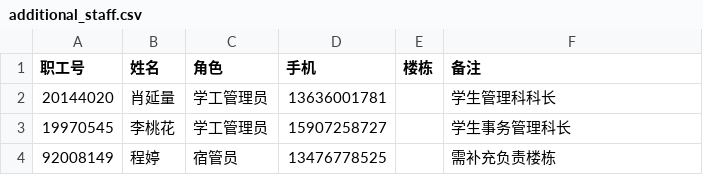
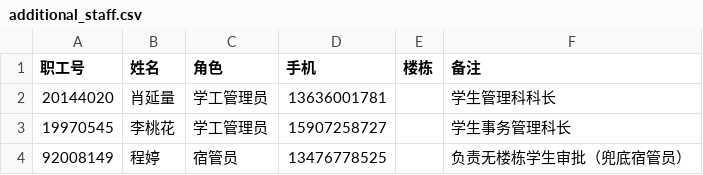
Before and after one commit to caohui-net/graduation-leave-system, a CSV file: backend/data/additional_staff.csv, drawn as a sheet.

Commit message:
data: 更新程婷角色说明（负责无楼栋学生的兜底宿管员）

```diff
--- a/backend/data/additional_staff.csv
+++ b/backend/data/additional_staff.csv
@@ -3,2 +3,2 @@
 19970545,李桃花,学工管理员,15907258727,,学生事务管理科长
-92008149,程婷,宿管员,13476778525,,"需补充负责楼栋"
+92008149,程婷,宿管员,13476778525,,"负责无楼栋学生审批（兜底宿管员）"
```
